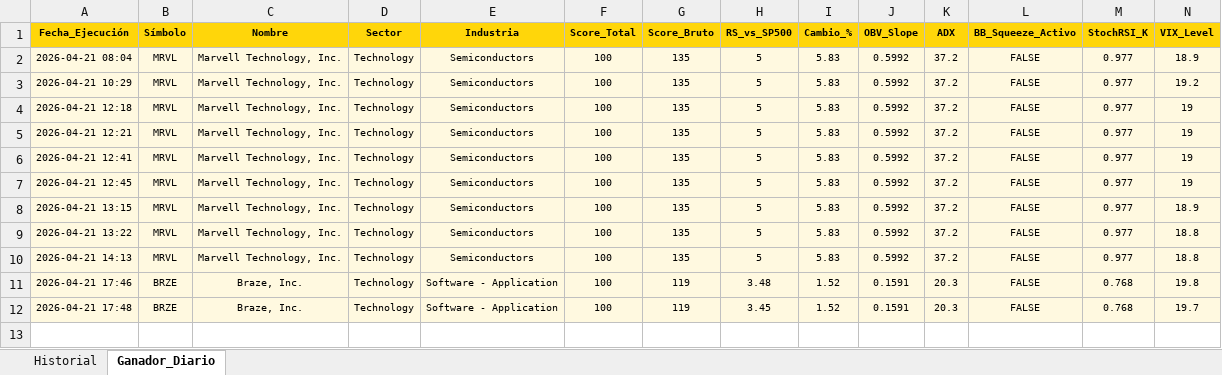
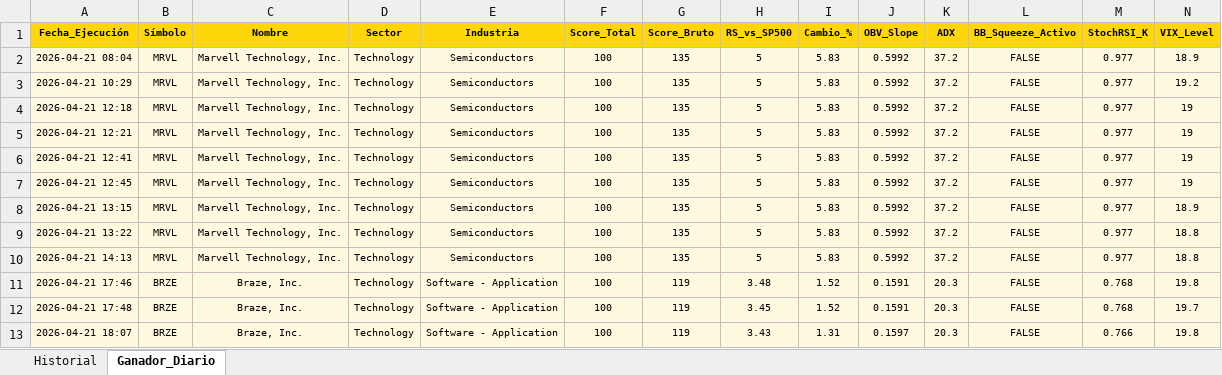
Before and after one commit to vcostas3/NasdaqScoutPRO, an Excel workbook: HistorialScores.xlsx, sheet Ganador_Diario, drawn as a sheet; only a part is shown; values as stored, in another font and other column widths than the file's, no borders; rows hold the shown columns only; the diff names each change by its address in the sheet, - before the commit and + after, or states it on an @@ line.

```diff
--- a/HistorialScores.xlsx (sheet Ganador_Diario)
+++ b/HistorialScores.xlsx (sheet Ganador_Diario)
+row 13: 2026-04-21 18:07 | BRZE | Braze, Inc. | Technology | Software - Application | 100 | 119 | 3.43 | 1.31 | 0.1597 | 20.3 | FALSE | 0.766 | 19.8
```
Also changed, not shown: sheet Historial.
